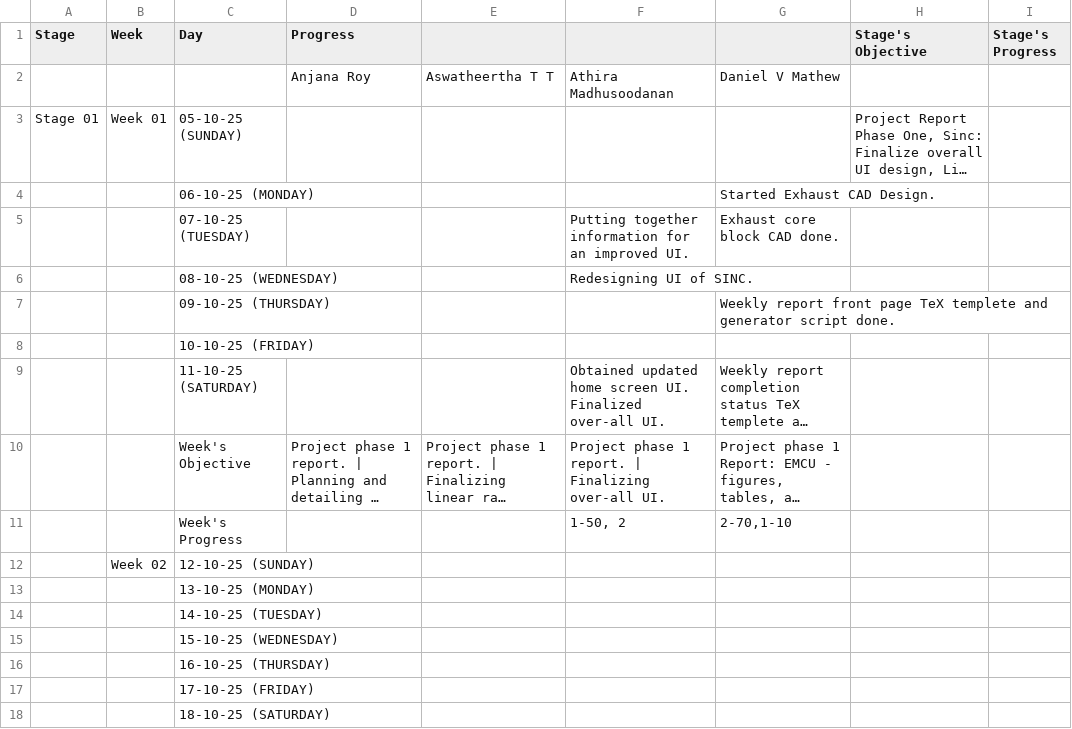
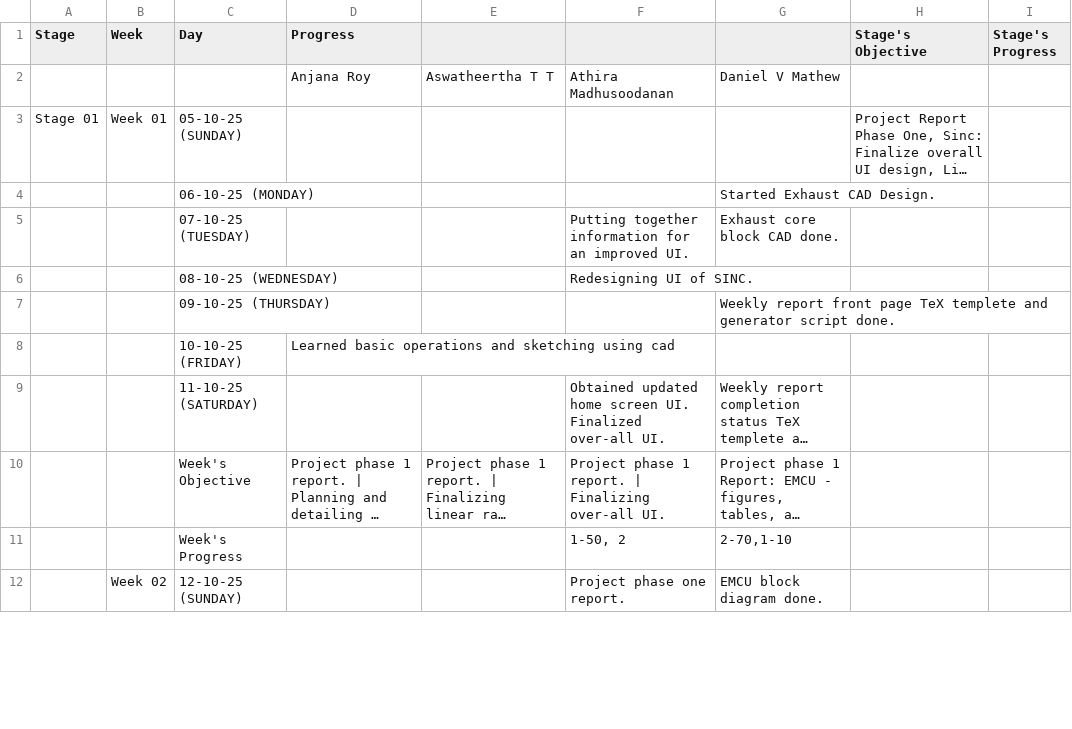
Before and after one commit to thepenguinn/seed-incubator-major, a CSV file: weekly/week_01/gsheet.csv, drawn as a sheet; only a part is shown; long unchanged cells end in …; removed rows and columns are numbered as before the commit, all else as after; the diff covers the shown part only; the diff names each change by its address in the sheet, - before the commit and + after, or states it on an @@ line.

```diff
--- a/weekly/week_01/gsheet.csv
+++ b/weekly/week_01/gsheet.csv
-D8 (Progress): (empty)
+D8 (Progress): Learned basic operations and sketching using cad
-F12: (empty)
+F12: Project phase one report.
-G12: (empty)
+G12: EMCU block diagram done.
-row 13:  |  | 13-10-25 (MONDAY)
-row 14:  |  | 14-10-25 (TUESDAY)
-row 15:  |  | 15-10-25 (WEDNESDAY)
-row 16:  |  | 16-10-25 (THURSDAY)
-row 17:  |  | 17-10-25 (FRIDAY)
-row 18:  |  | 18-10-25 (SATURDAY)
```
Also changed, not shown: 10 added rows and 4 removed rows elsewhere in this file, 9 other files.
